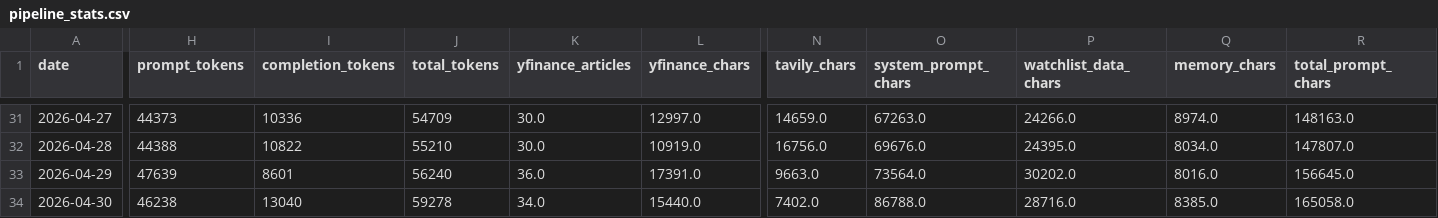
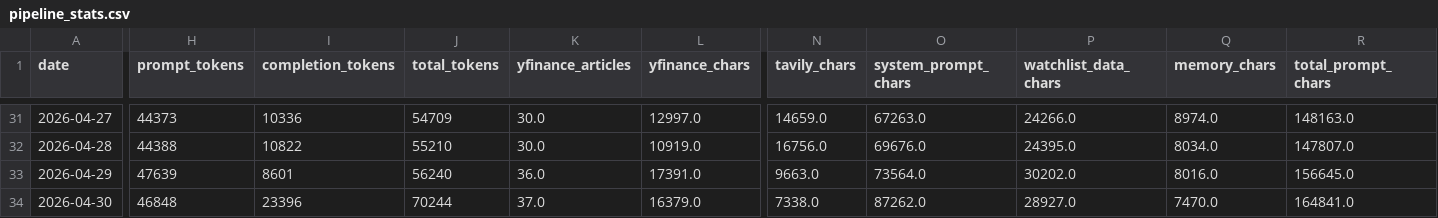
Before and after one commit to marcuslai1/market-dashboard, a CSV file: data/pipeline_stats.csv, drawn as a sheet; only a part is shown, gaps mark what is left out; the diff covers the shown part only; the diff names each change by its address in the sheet, - before the commit and + after, or states it on an @@ line.

```diff
--- a/data/pipeline_stats.csv
+++ b/data/pipeline_stats.csv
-H34 (prompt_tokens): 46238
+H34 (prompt_tokens): 46848
-I34 (completion_tokens): 13040
+I34 (completion_tokens): 23396
-J34 (total_tokens): 59278
+J34 (total_tokens): 70244
-K34 (yfinance_articles): 34.0
+K34 (yfinance_articles): 37.0
-L34 (yfinance_chars): 15440.0
+L34 (yfinance_chars): 16379.0
-N34 (tavily_chars): 7402.0
+N34 (tavily_chars): 7338.0
-O34 (system_prompt_chars): 86788.0
+O34 (system_prompt_chars): 87262.0
-P34 (watchlist_data_chars): 28716.0
+P34 (watchlist_data_chars): 28927.0
-Q34 (memory_chars): 8385.0
+Q34 (memory_chars): 7470.0
-R34 (total_prompt_chars): 165058.0
+R34 (total_prompt_chars): 164841.0
```
Also changed, not shown: 3 edited cells elsewhere in this file, data/claude_analysis.csv, 1 other file.
